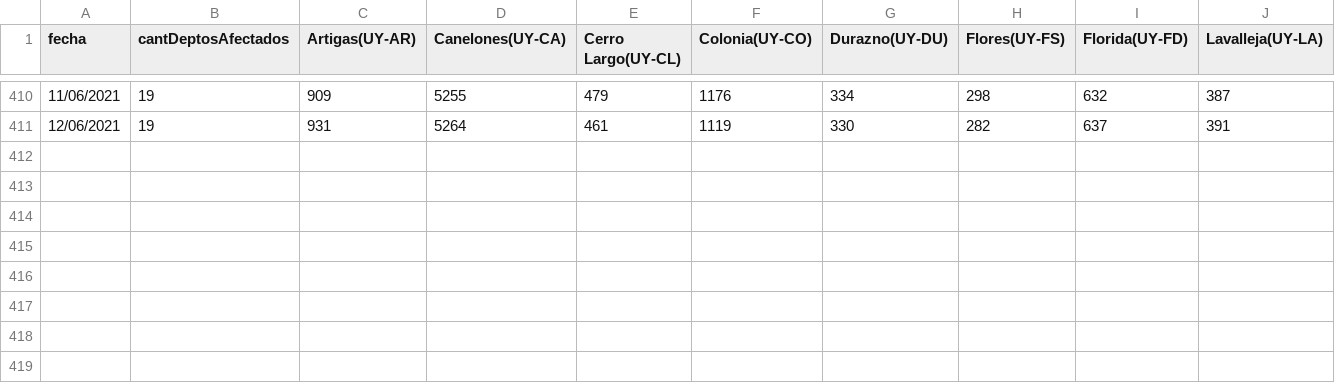
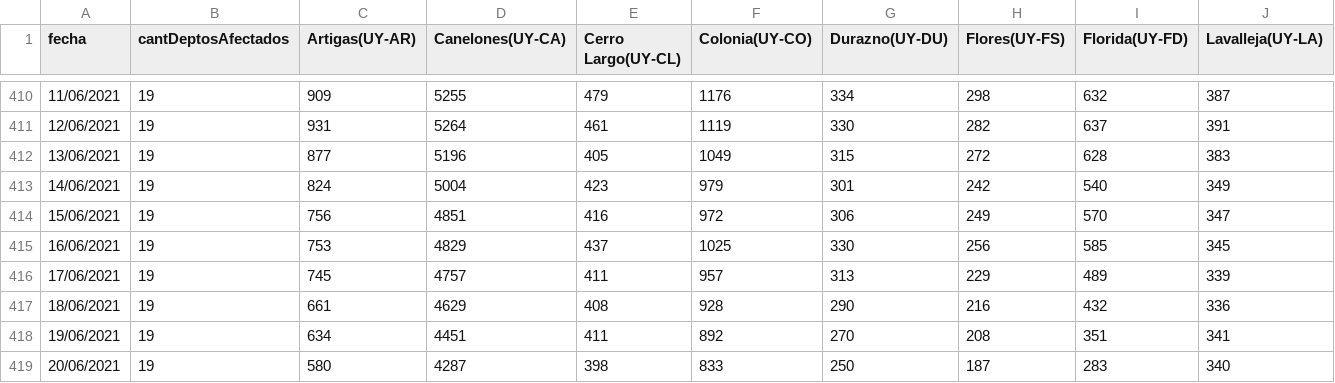
Before and after one commit to GUIAD-COVID/datos-y-visualizaciones-GUIAD, a CSV file: datos/estadisticasUY_porDepto.csv, drawn as a sheet; only a part is shown, gaps mark what is left out; rows hold the shown columns only; the diff names each change by its address in the sheet, - before the commit and + after, or states it on an @@ line.

Commit message:
Actualización de Datos del 2021-06-20

```diff
--- a/datos/estadisticasUY_porDepto.csv
+++ b/datos/estadisticasUY_porDepto.csv
+row 412: 13/06/2021 | 19 | 877 | 5196 | 405 | 1049 | 315 | 272 | 628 | 383
+row 413: 14/06/2021 | 19 | 824 | 5004 | 423 | 979 | 301 | 242 | 540 | 349
+row 414: 15/06/2021 | 19 | 756 | 4851 | 416 | 972 | 306 | 249 | 570 | 347
+row 415: 16/06/2021 | 19 | 753 | 4829 | 437 | 1025 | 330 | 256 | 585 | 345
+row 416: 17/06/2021 | 19 | 745 | 4757 | 411 | 957 | 313 | 229 | 489 | 339
+row 417: 18/06/2021 | 19 | 661 | 4629 | 408 | 928 | 290 | 216 | 432 | 336
+row 418: 19/06/2021 | 19 | 634 | 4451 | 411 | 892 | 270 | 208 | 351 | 341
+row 419: 20/06/2021 | 19 | 580 | 4287 | 398 | 833 | 250 | 187 | 283 | 340
```
Also changed, not shown: datos/estadisticasUY.csv, datos/estadisticasUY_cti.csv, 4 other files.
